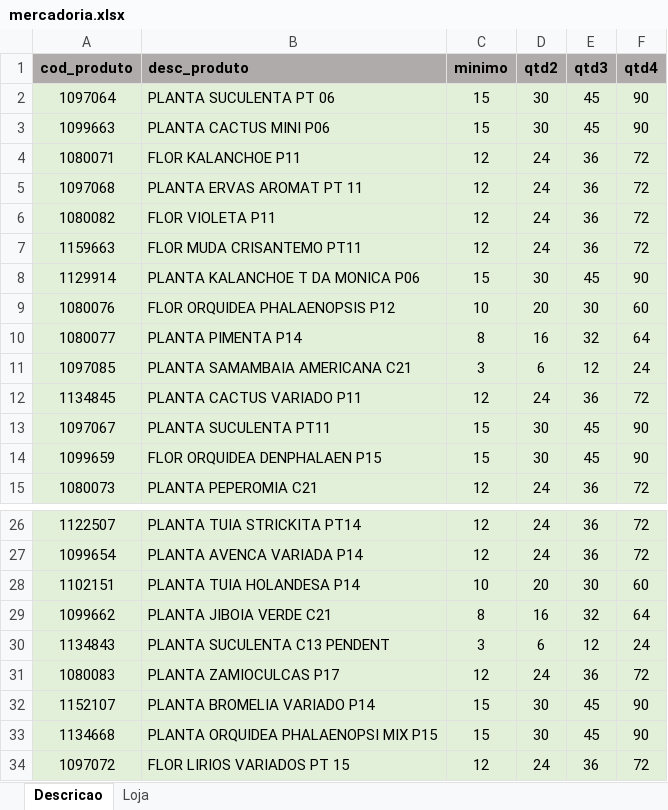
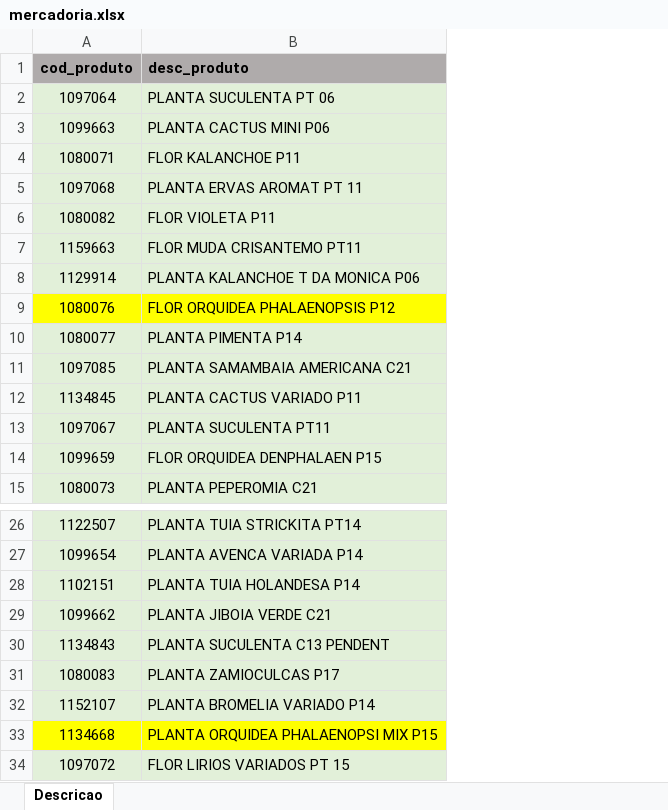
Before and after one commit to Daniel-Cordeiro-Jr/pedido-flores, an Excel workbook: mercadoria.xlsx, sheet Descricao, drawn as a sheet; only a part is shown, gaps mark what is left out; values as stored, in another font and other column widths than the file's, no borders; the diff names each change by its address in the sheet, - before the commit and + after, or states it on an @@ line.

```diff
--- a/mercadoria.xlsx (sheet Descricao)
+++ b/mercadoria.xlsx (sheet Descricao)
-sheet tab: Loja
-column C (minimo), rows 2-15: 15 | 15 | 12 | 12 | 12 | 12 | 15 | 10 | 8 | 3 | 12 | 15 | 15 | 12; rows 26-34: 12 | 12 | 10 | 8 | 3 | 12 | 15 | 15 | 12
-column D (qtd2), rows 2-15: 30 | 30 | 24 | 24 | 24 | 24 | 30 | 20 | 16 | 6 | 24 | 30 | 30 | 24; rows 26-34: 24 | 24 | 20 | 16 | 6 | 24 | 30 | 30 | 24
-column E (qtd3), rows 2-15: 45 | 45 | 36 | 36 | 36 | 36 | 45 | 30 | 32 | 12 | 36 | 45 | 45 | 36; rows 26-34: 36 | 36 | 30 | 32 | 12 | 36 | 45 | 45 | 36
-column F (qtd4), rows 2-15: 90 | 90 | 72 | 72 | 72 | 72 | 90 | 60 | 64 | 24 | 72 | 90 | 90 | 72; rows 26-34: 72 | 72 | 60 | 64 | 24 | 72 | 90 | 90 | 72
-A9:B9 fill: #E2F0D9
+A9:B9 fill: #FFFF00
-A33:B33 fill: #E2F0D9
+A33:B33 fill: #FFFF00
```
Also changed, not shown: 34 other files.
